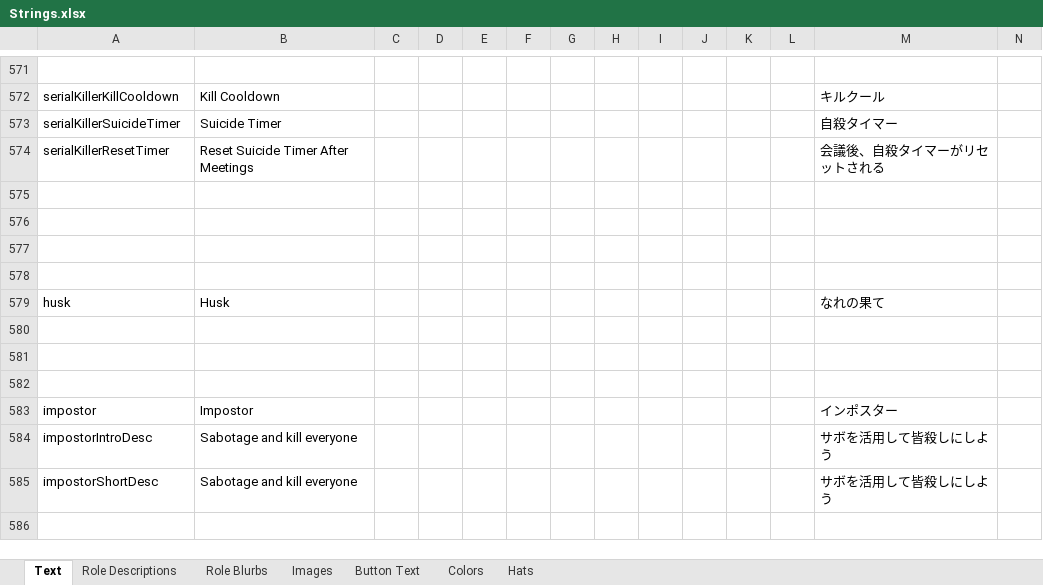
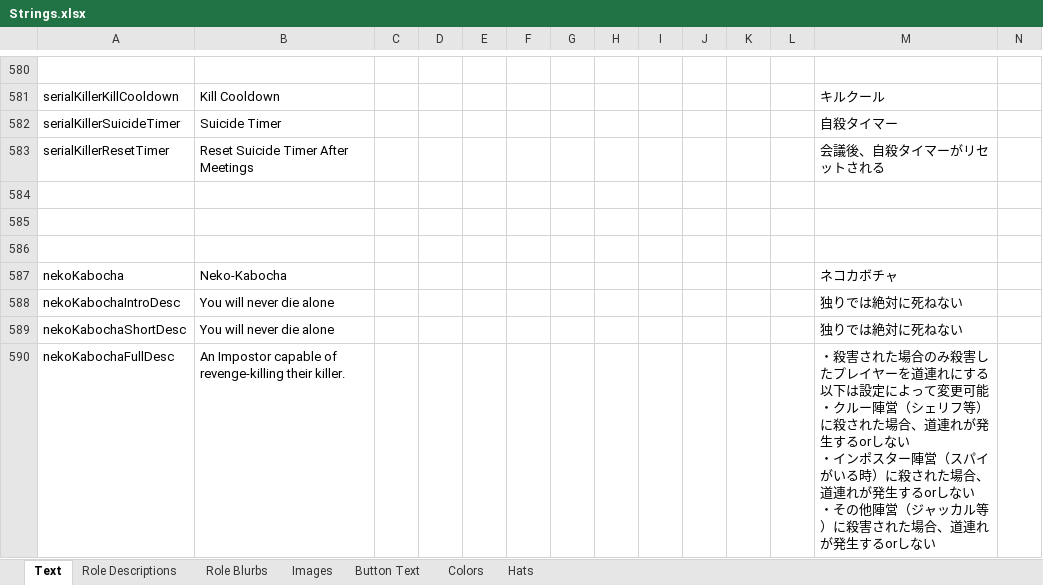
Before and after one commit to tomarai/TheOtherRoles, an Excel workbook: Strings.xlsx, sheet Text, drawn as a sheet; only a part is shown, gaps mark what is left out; the shorter side is filled out with more unchanged rows; values as stored, in another font and other column widths than the file's, no borders; rows hold the shown columns only; ↵ is a line break in a cell; the diff covers the shown part only; the diff names each change by its address in the sheet, - before the commit and + after, or states it on an @@ line.

Commit message:
Update String.xlsx

```diff
--- a/Strings.xlsx (sheet Text)
+++ b/Strings.xlsx (sheet Text)
+row 585: (empty)
+row 586: (empty)
+row 587: nekoKabocha | Neko-Kabocha |  |  |  |  |  |  |  |  |  |  | ネコカボチャ
+row 588: nekoKabochaIntroDesc | You will never die alone |  |  |  |  |  |  |  |  |  |  | 独りでは絶対に死ねない
+row 589: nekoKabochaShortDesc | You will never die alone |  |  |  |  |  |  |  |  |  |  | 独りでは絶対に死ねない
+row 590: nekoKabochaFullDesc | An Impostor capable of revenge-killing their killer. |  |  |  |  |  |  |  |  |  |  | ・殺害された場合のみ殺害したプレイヤーを道連れにする ↵ 以下は設定によって変更可能 ↵ ・クルー陣営（シェリフ等）に殺された場合、道連れが発生するorしない ↵ ・インポスター陣営（スパイがいる時）に殺された場合、道連れが発生するorしない ↵ ・その他陣営（ジャッカル等）に殺害された場合、道連れが発生するorしない
```
Also changed, not shown: 24 added rows and 1 edited cell elsewhere in this sheet, sheet Button Text, sheet Role Descriptions, 1 other file.
